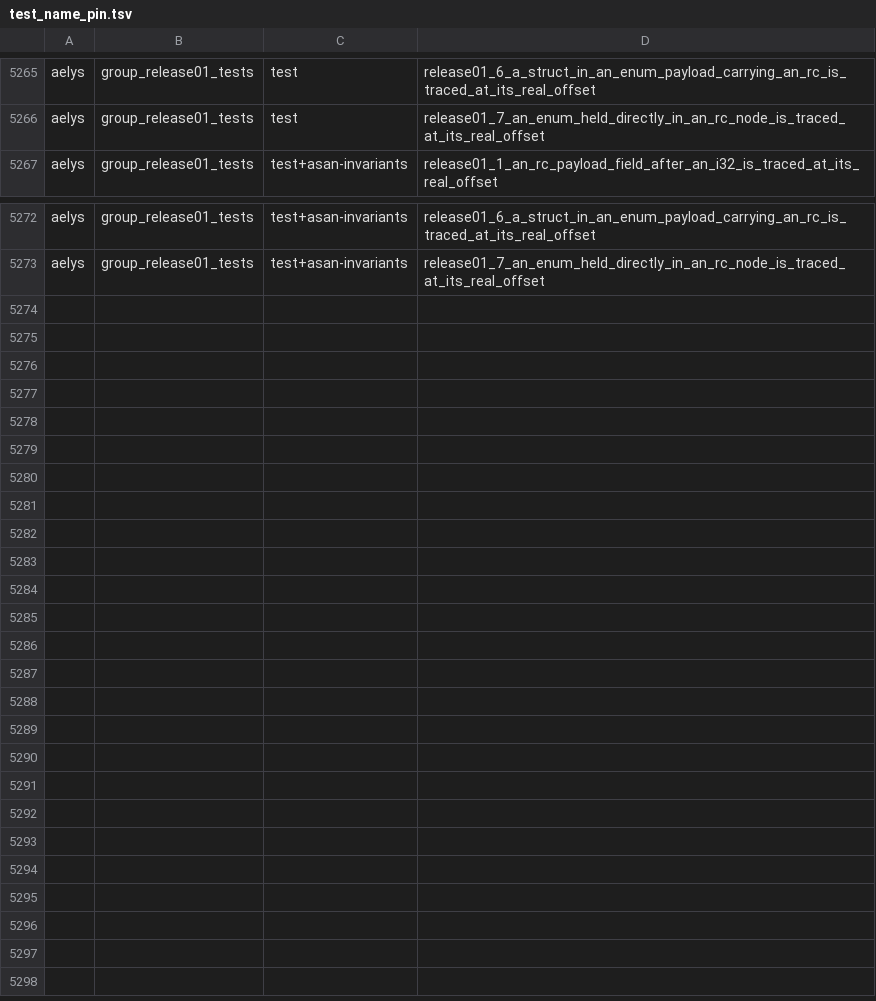
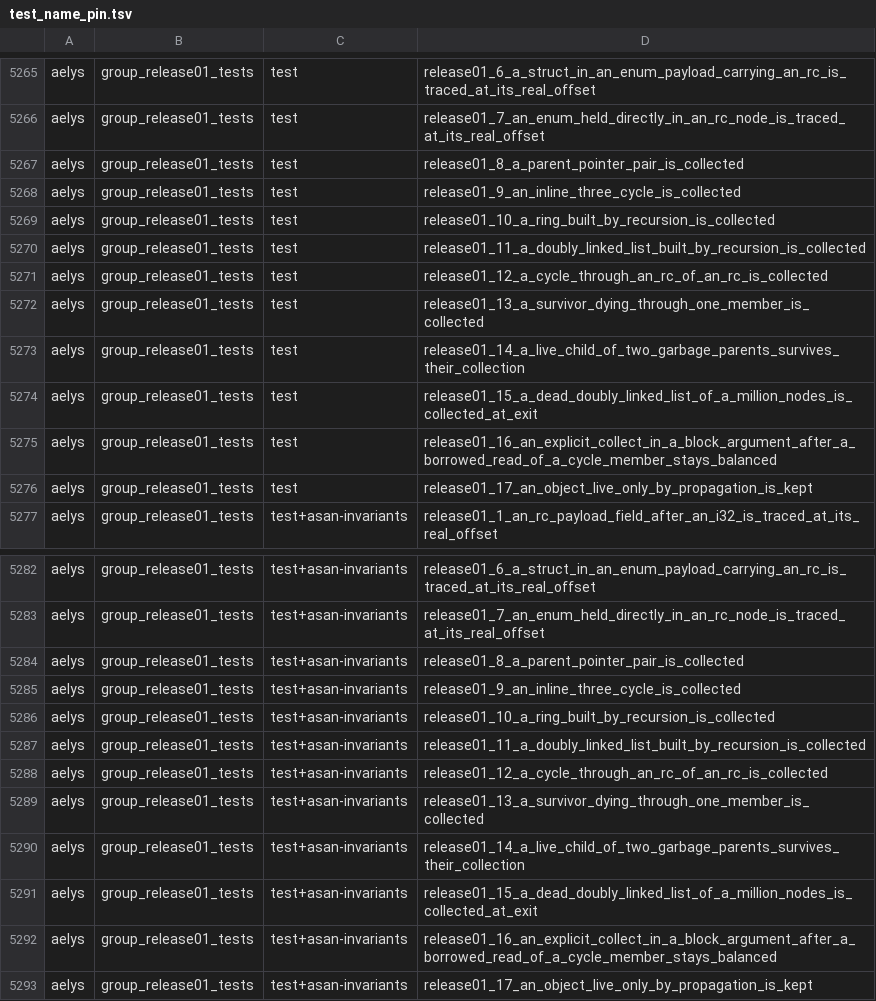
Before and after one commit to vbxq/aelys_lang, a TSV file: scripts/test_name_pin.tsv, drawn as a sheet; only a part is shown, gaps mark what is left out.

Commit message:
rc+cycles collects every dead cycle, members never decremented included

```diff
--- a/scripts/test_name_pin.tsv
+++ b/scripts/test_name_pin.tsv
@@ -5266,2 +5266,12 @@ aelys	group_release01_tests	test	release01_6_a_struct_in_an_enum_payload_carryin
 aelys	group_release01_tests	test	release01_7_an_enum_held_directly_in_an_rc_node_is_traced_at_its_real_offset
+aelys	group_release01_tests	test	release01_8_a_parent_pointer_pair_is_collected
+aelys	group_release01_tests	test	release01_9_an_inline_three_cycle_is_collected
+aelys	group_release01_tests	test	release01_10_a_ring_built_by_recursion_is_collected
+aelys	group_release01_tests	test	release01_11_a_doubly_linked_list_built_by_recursion_is_collected
+aelys	group_release01_tests	test	release01_12_a_cycle_through_an_rc_of_an_rc_is_collected
+aelys	group_release01_tests	test	release01_13_a_survivor_dying_through_one_member_is_collected
+aelys	group_release01_tests	test	release01_14_a_live_child_of_two_garbage_parents_survives_their_collection
+aelys	group_release01_tests	test	release01_15_a_dead_doubly_linked_list_of_a_million_nodes_is_collected_at_exit
+aelys	group_release01_tests	test	release01_16_an_explicit_collect_in_a_block_argument_after_a_borrowed_read_of_a_cycle_member_stays_balanced
+aelys	group_release01_tests	test	release01_17_an_object_live_only_by_propagation_is_kept
 aelys	group_release01_tests	test+asan-invariants	release01_1_an_rc_payload_field_after_an_i32_is_traced_at_its_real_offset
@@ -5273 +5283,11 @@ aelys	group_release01_tests	test+asan-invariants	release01_6_a_struct_in_an_enum
 aelys	group_release01_tests	test+asan-invariants	release01_7_an_enum_held_directly_in_an_rc_node_is_traced_at_its_real_offset
+aelys	group_release01_tests	test+asan-invariants	release01_8_a_parent_pointer_pair_is_collected
+aelys	group_release01_tests	test+asan-invariants	release01_9_an_inline_three_cycle_is_collected
+aelys	group_release01_tests	test+asan-invariants	release01_10_a_ring_built_by_recursion_is_collected
+aelys	group_release01_tests	test+asan-invariants	release01_11_a_doubly_linked_list_built_by_recursion_is_collected
+aelys	group_release01_tests	test+asan-invariants	release01_12_a_cycle_through_an_rc_of_an_rc_is_collected
+aelys	group_release01_tests	test+asan-invariants	release01_13_a_survivor_dying_through_one_member_is_collected
+aelys	group_release01_tests	test+asan-invariants	release01_14_a_live_child_of_two_garbage_parents_survives_their_collection
+aelys	group_release01_tests	test+asan-invariants	release01_15_a_dead_doubly_linked_list_of_a_million_nodes_is_collected_at_exit
+aelys	group_release01_tests	test+asan-invariants	release01_16_an_explicit_collect_in_a_block_argument_after_a_borrowed_read_of_a_cycle_member_stays_balanced
+aelys	group_release01_tests	test+asan-invariants	release01_17_an_object_live_only_by_propagation_is_kept
```
Also changed, not shown: 5 other files.
